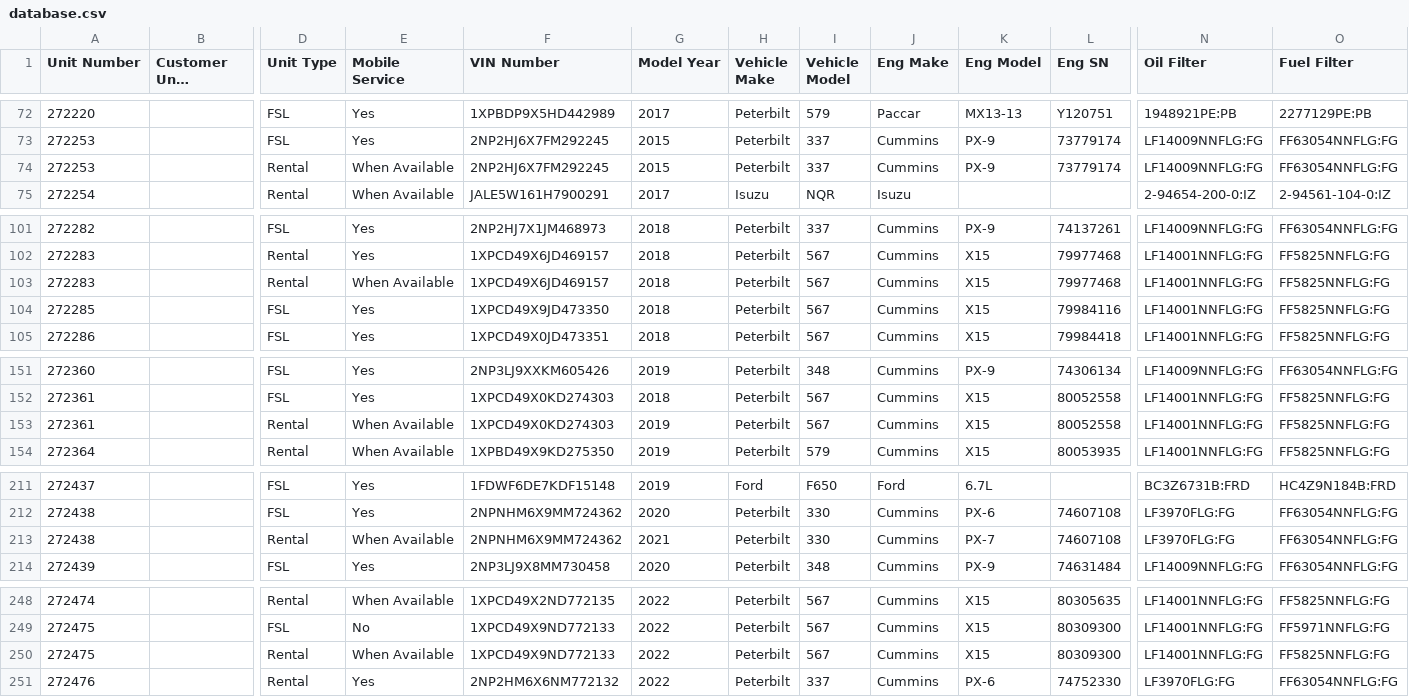
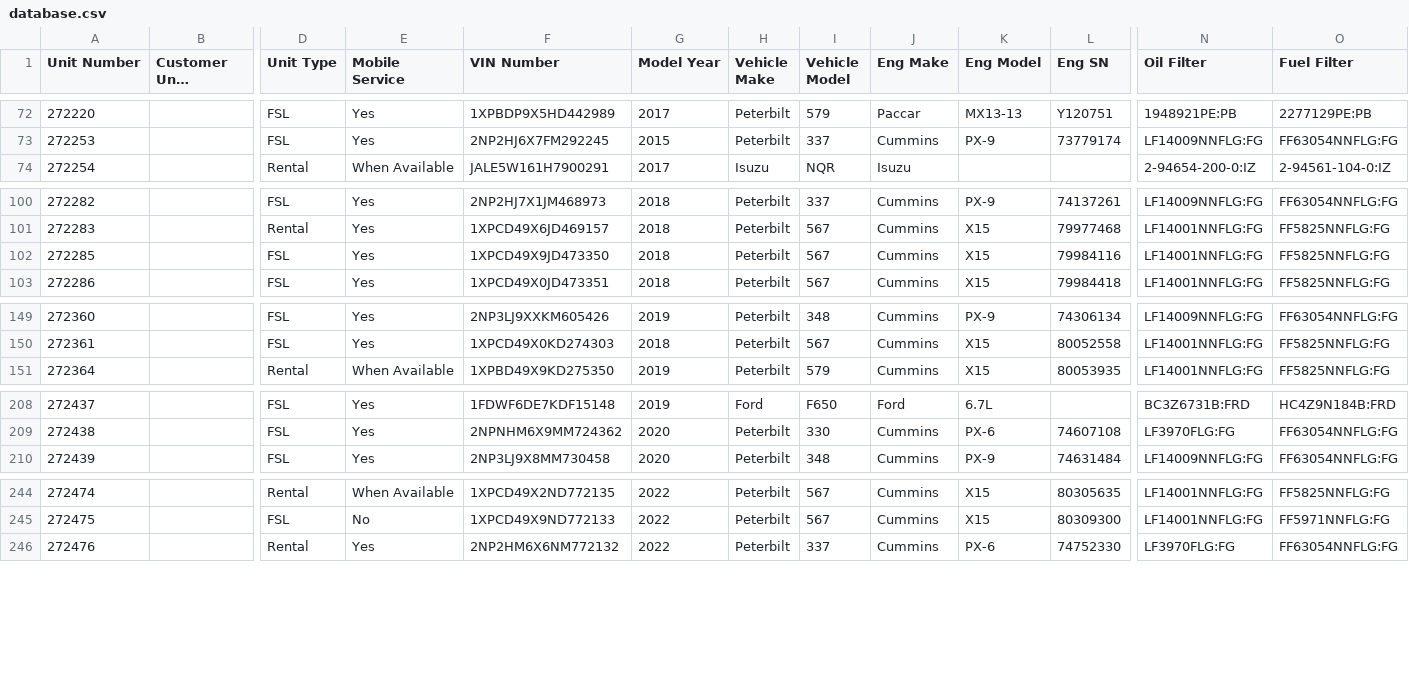
Before and after one commit to TuinderJ/personal-website, a CSV file: truck-data/database.csv, drawn as a sheet; only a part is shown, gaps mark what is left out; long unchanged cells end in …; rows hold the shown columns only; the diff names each change by its address in the sheet, - before the commit and + after, or states it on an @@ line.

```diff
--- a/truck-data/database.csv
+++ b/truck-data/database.csv
-row 74: 272253 |  | Rental | When Available | 2NP2HJ6X7FM292245 | 2015 | Peterbilt | 337 | Cummins | PX-9 | 73779174 | LF14009NNFLG:FG | FF63054NNFLG:FG
-row 103: 272283 |  | Rental | When Available | 1XPCD49X6JD469157 | 2018 | Peterbilt | 567 | Cummins | X15 | 79977468 | LF14001NNFLG:FG | FF5825NNFLG:FG
-row 153: 272361 |  | Rental | When Available | 1XPCD49X0KD274303 | 2019 | Peterbilt | 567 | Cummins | X15 | 80052558 | LF14001NNFLG:FG | FF5825NNFLG:FG
-row 213: 272438 |  | Rental | When Available | 2NPNHM6X9MM724362 | 2021 | Peterbilt | 330 | Cummins | PX-7 | 74607108 | LF3970FLG:FG | FF63054NNFLG:FG
-row 250: 272475 |  | Rental | When Available | 1XPCD49X9ND772133 | 2022 | Peterbilt | 567 | Cummins | X15 | 80309300 | LF14001NNFLG:FG | FF5825NNFLG:FG
```
Also changed, not shown: 3 other files.
